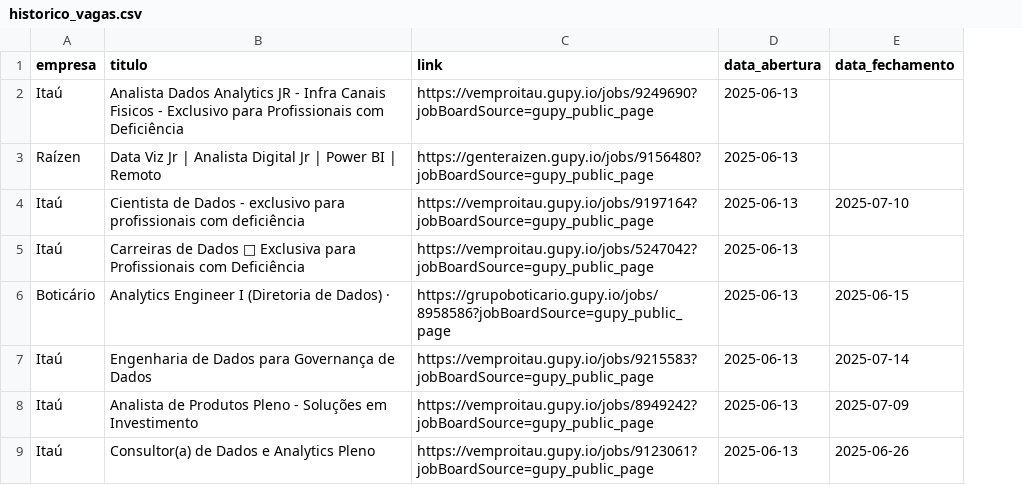
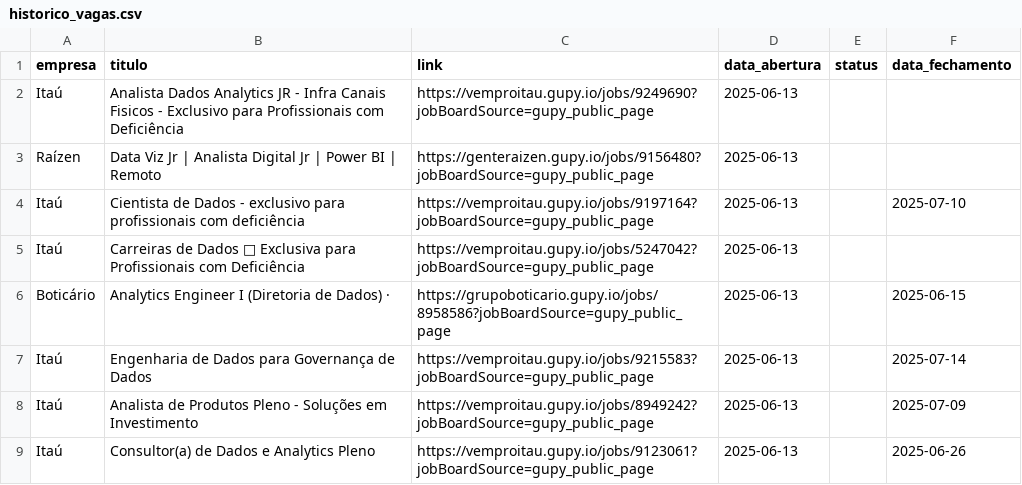
Before and after one commit to ThassiaLima/notificador_vagas_gupy, a CSV file: historico_vagas.csv, drawn as a sheet; only a part is shown; the diff names each change by its address in the sheet, - before the commit and + after, or states it on an @@ line.

```diff
--- a/historico_vagas.csv
+++ b/historico_vagas.csv
+column E (status), empty
```
Also changed, not shown: 3 other files.
